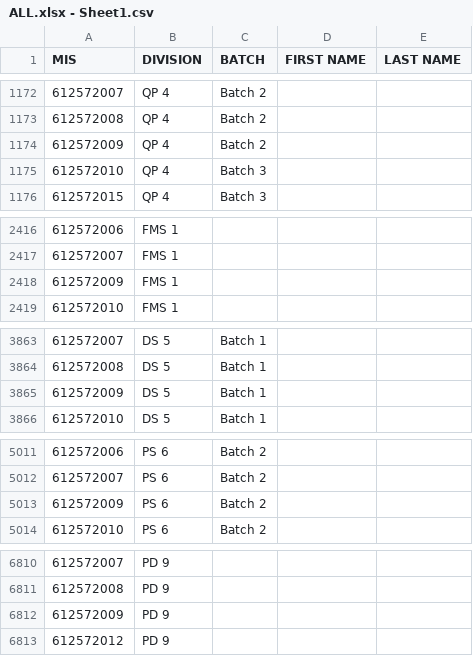
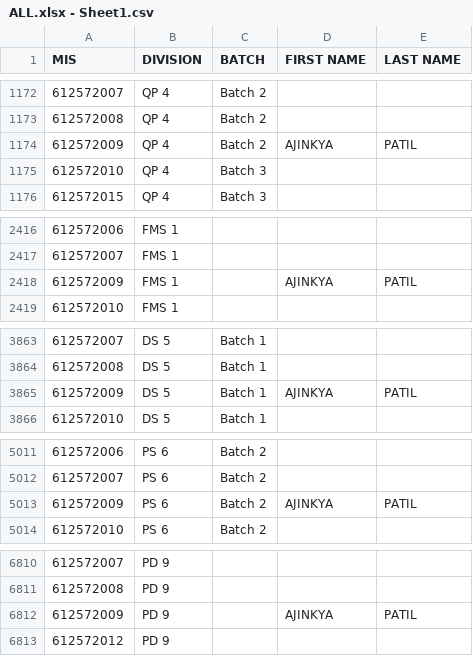
Before and after one commit to itz-Ajinkya/Time-table, a CSV file: ALL.xlsx - Sheet1.csv, drawn as a sheet; only a part is shown, gaps mark what is left out; the diff covers the shown part only.

```diff
--- a/ALL.xlsx - Sheet1.csv
+++ b/ALL.xlsx - Sheet1.csv
@@ -1173,3 +1173,3 @@ MIS,DIVISION,BATCH,FIRST NAME,LAST NAME
 612572008,QP 4,Batch 2,,
-612572009,QP 4,Batch 2,,
+612572009,QP 4,Batch 2,AJINKYA, PATIL
 612572010,QP 4,Batch 3,,
@@ -2417,3 +2417,3 @@ MIS,DIVISION,BATCH,FIRST NAME,LAST NAME
 612572007,FMS 1,,,
-612572009,FMS 1,,,
+612572009,FMS 1,,AJINKYA, PATIL
 612572010,FMS 1,,,
@@ -3864,3 +3864,3 @@ MIS,DIVISION,BATCH,FIRST NAME,LAST NAME
 612572008,DS 5,Batch 1,,
-612572009,DS 5,Batch 1,,
+612572009,DS 5,Batch 1,AJINKYA, PATIL
 612572010,DS 5,Batch 1,,
@@ -5012,3 +5012,3 @@ MIS,DIVISION,BATCH,FIRST NAME,LAST NAME
 612572007,PS  6,Batch 2,,
-612572009,PS  6,Batch 2,,
+612572009,PS 6,Batch 2,AJINKYA, PATIL
 612572010,PS  6,Batch 2,,
@@ -6811,3 +6811,3 @@ MIS,DIVISION,BATCH,FIRST NAME,LAST NAME
 612572008,PD  9,,,
-612572009,PD  9,,,
+612572009,PD 9,,AJINKYA, PATIL
 612572012,PD  9,,,
```
Also changed, not shown: 6 edited cells elsewhere in this file, 7 other files.
